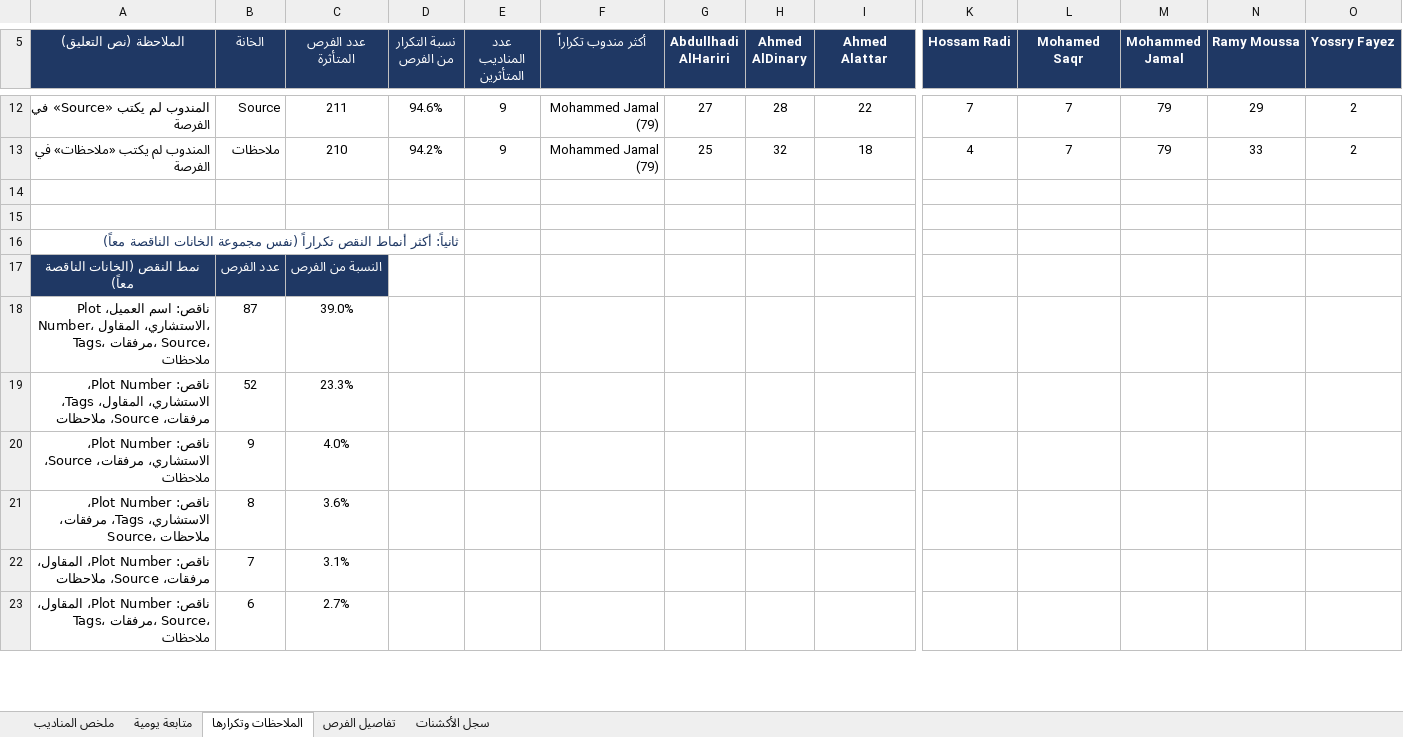
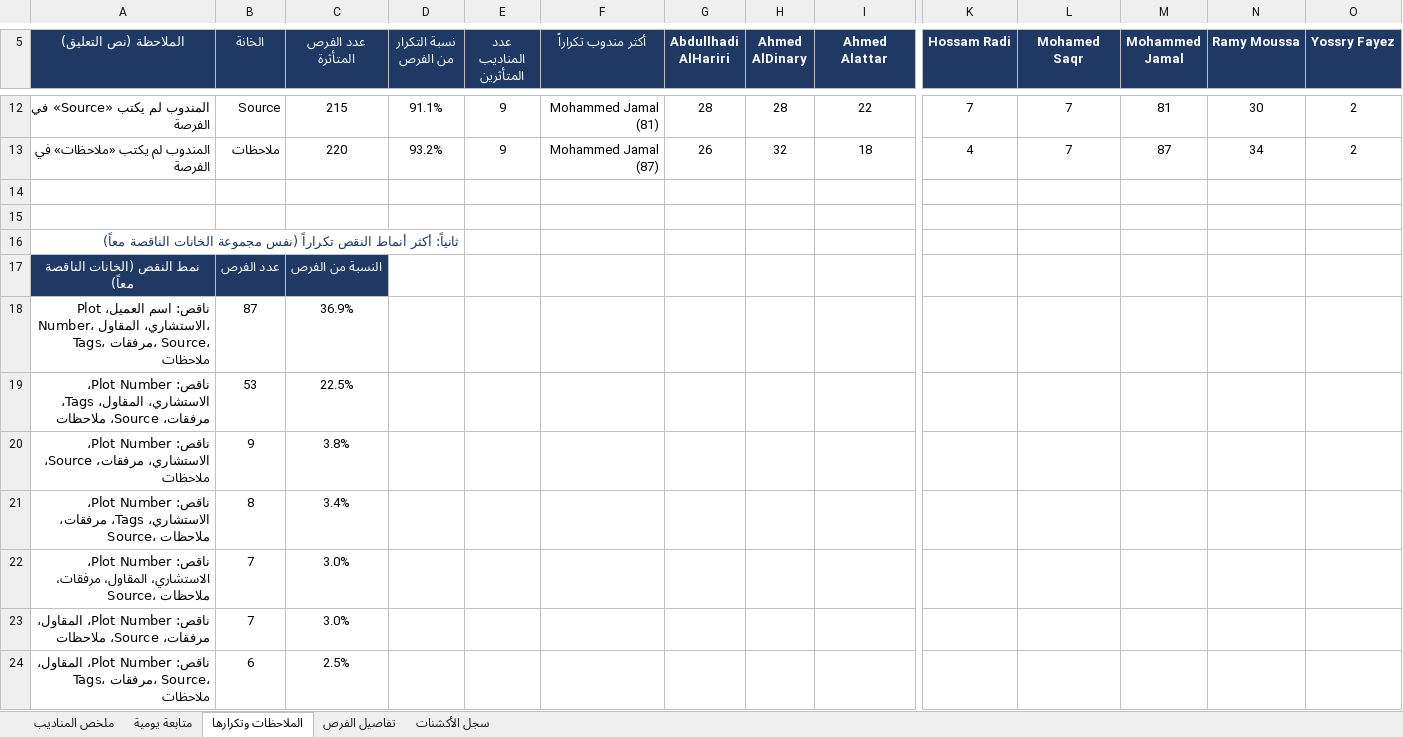
Before and after one commit to smou-lifts/daily, an Excel workbook: report.xlsx, sheet الملاحظات وتكرارها, drawn as a sheet; only a part is shown, gaps mark what is left out; values as stored, in another font and other column widths than the file's, no borders; conditional formats not drawn; addresses are those after the commit; rows hold the shown columns only; the diff covers the shown part only; the diff names each change by its address in the sheet, - before the commit and + after, or states it on an @@ line.

```diff
--- a/report.xlsx (sheet الملاحظات وتكرارها)
+++ b/report.xlsx (sheet الملاحظات وتكرارها)
-C12 (عدد الفرص المتأثرة): 211
+C12 (عدد الفرص المتأثرة): 215
-D12 (نسبة التكرار من الفرص): 94.6%
+D12 (نسبة التكرار من الفرص): 91.1%
-F12 (أكثر مندوب تكراراً): Mohammed Jamal (79)
+F12 (أكثر مندوب تكراراً): Mohammed Jamal (81)
-G12 (Abdullhadi AlHariri): 27
+G12 (Abdullhadi AlHariri): 28
-M12 (Mohammed Jamal): 79
+M12 (Mohammed Jamal): 81
-N12 (Ramy Moussa): 29
+N12 (Ramy Moussa): 30
-C13 (عدد الفرص المتأثرة): 210
+C13 (عدد الفرص المتأثرة): 220
-D13 (نسبة التكرار من الفرص): 94.2%
+D13 (نسبة التكرار من الفرص): 93.2%
-F13 (أكثر مندوب تكراراً): Mohammed Jamal (79)
+F13 (أكثر مندوب تكراراً): Mohammed Jamal (87)
-G13 (Abdullhadi AlHariri): 25
+G13 (Abdullhadi AlHariri): 26
-M13 (Mohammed Jamal): 79
+M13 (Mohammed Jamal): 87
-N13 (Ramy Moussa): 33
+N13 (Ramy Moussa): 34
-C18 (عدد الفرص المتأثرة): 39.0%
+C18 (عدد الفرص المتأثرة): 36.9%
-B19 (الخانة): 52
+B19 (الخانة): 53
-C19 (عدد الفرص المتأثرة): 23.3%
+C19 (عدد الفرص المتأثرة): 22.5%
-C20 (عدد الفرص المتأثرة): 4.0%
+C20 (عدد الفرص المتأثرة): 3.8%
-C21 (عدد الفرص المتأثرة): 3.6%
+C21 (عدد الفرص المتأثرة): 3.4%
+row 22: ناقص: Plot Number، الاستشاري، المقاول، مرفقات، Source، ملاحظات | 7 | 3.0%
-C23 (عدد الفرص المتأثرة): 3.1%
+C23 (عدد الفرص المتأثرة): 3.0%
-C24 (عدد الفرص المتأثرة): 2.7%
+C24 (عدد الفرص المتأثرة): 2.5%
```
Also changed, not shown: 2 added rows, 3 removed rows and 65 edited cells elsewhere in this sheet, sheet تفاصيل الفرص, sheet سجل الأكشنات, sheet ملخص المناديب, sheet متابعة يومية, formulas that keep their value, 1 other file.
